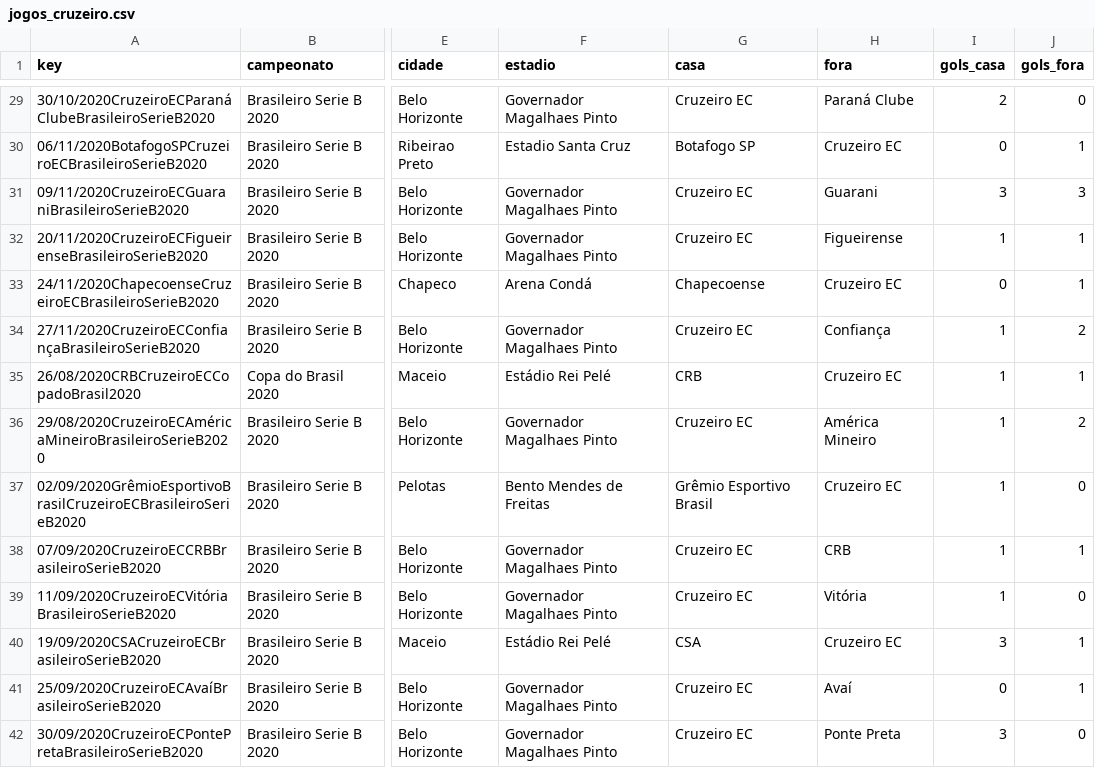
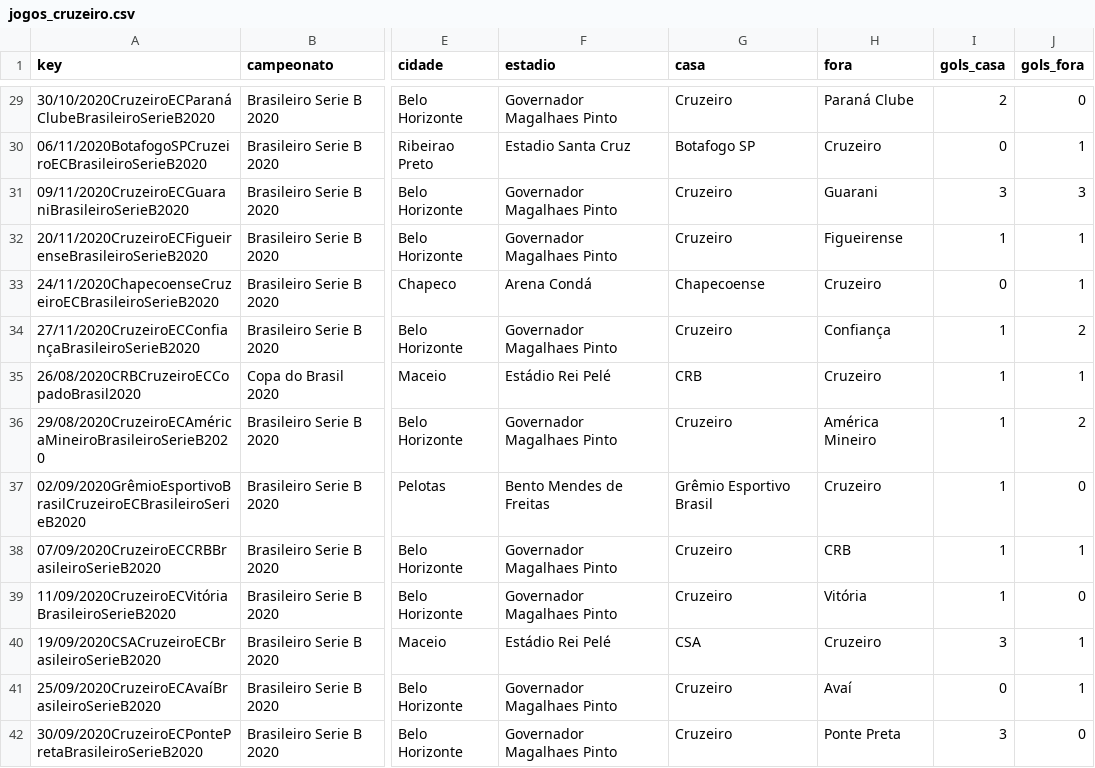
Before and after one commit to otavio-s-s/CruzeiroData, a CSV file: jogos_cruzeiro.csv, drawn as a sheet; only a part is shown, gaps mark what is left out; the diff covers the shown part only; the diff names each change by its address in the sheet, - before the commit and + after, or states it on an @@ line.

```diff
--- a/jogos_cruzeiro.csv
+++ b/jogos_cruzeiro.csv
-G29 (casa): Cruzeiro EC
+G29 (casa): Cruzeiro
-H30 (fora): Cruzeiro EC
+H30 (fora): Cruzeiro
-G31:G32 (casa): Cruzeiro EC
+G31:G32 (casa): Cruzeiro
-H33 (fora): Cruzeiro EC
+H33 (fora): Cruzeiro
-G34 (casa): Cruzeiro EC
+G34 (casa): Cruzeiro
-H35 (fora): Cruzeiro EC
+H35 (fora): Cruzeiro
-G36 (casa): Cruzeiro EC
+G36 (casa): Cruzeiro
-H37 (fora): Cruzeiro EC
+H37 (fora): Cruzeiro
-G38:G39 (casa): Cruzeiro EC
+G38:G39 (casa): Cruzeiro
-H40 (fora): Cruzeiro EC
+H40 (fora): Cruzeiro
-G41:G42 (casa): Cruzeiro EC
+G41:G42 (casa): Cruzeiro
```
Also changed, not shown: 49 edited cells elsewhere in this file.
